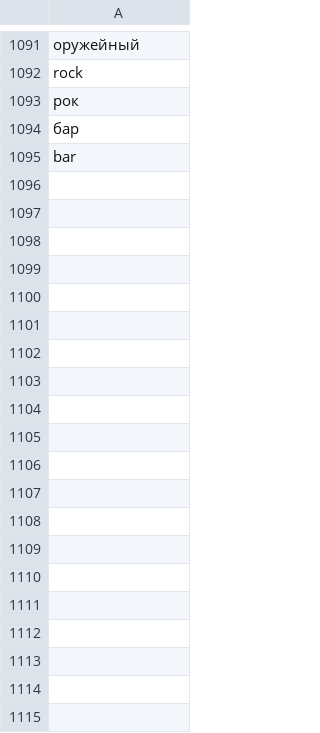
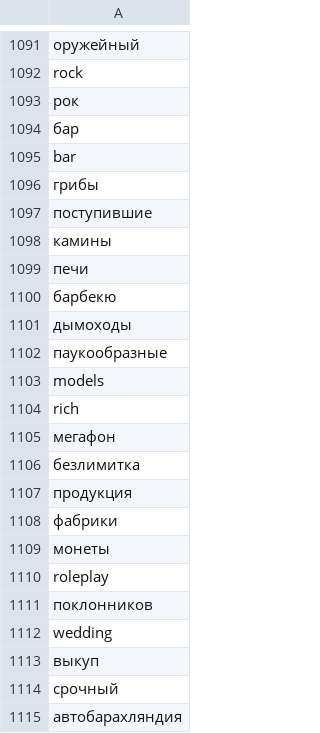
Before and after one commit to lika1kapustina/python_lists_russian_specific, a CSV file: stopwords_for_group.csv, drawn as a sheet; only a part is shown, gaps mark what is left out; the diff covers the shown part only.

Commit message:
Add files via upload

```diff
--- a/stopwords_for_group.csv
+++ b/stopwords_for_group.csv
@@ -1095 +1095,21 @@ rock
 bar
+грибы
+поступившие
+камины
+печи
+барбекю
+дымоходы
+паукообразные
+models
+rich
+мегафон
+безлимитка
+продукция
+фабрики
+монеты
+roleplay
+поклонников
+wedding
+выкуп
+срочный
+автобарахляндия
```
Also changed, not shown: 179 added rows elsewhere in this file.
